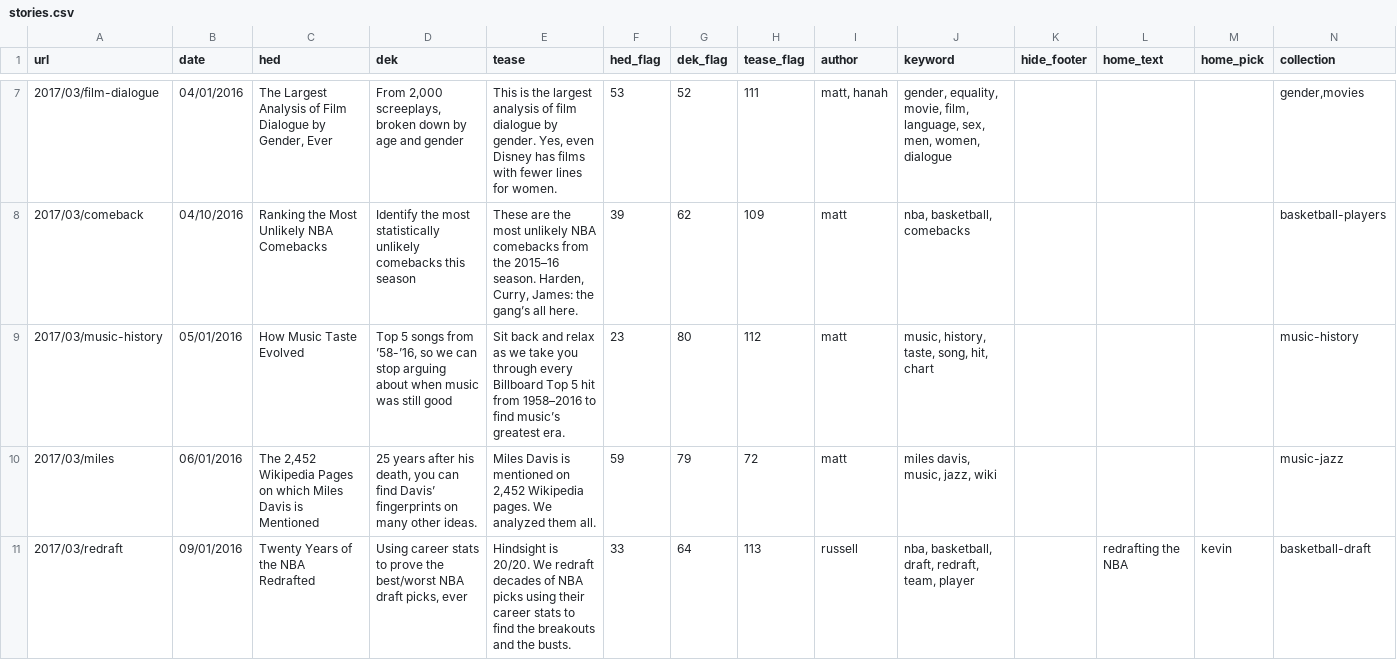
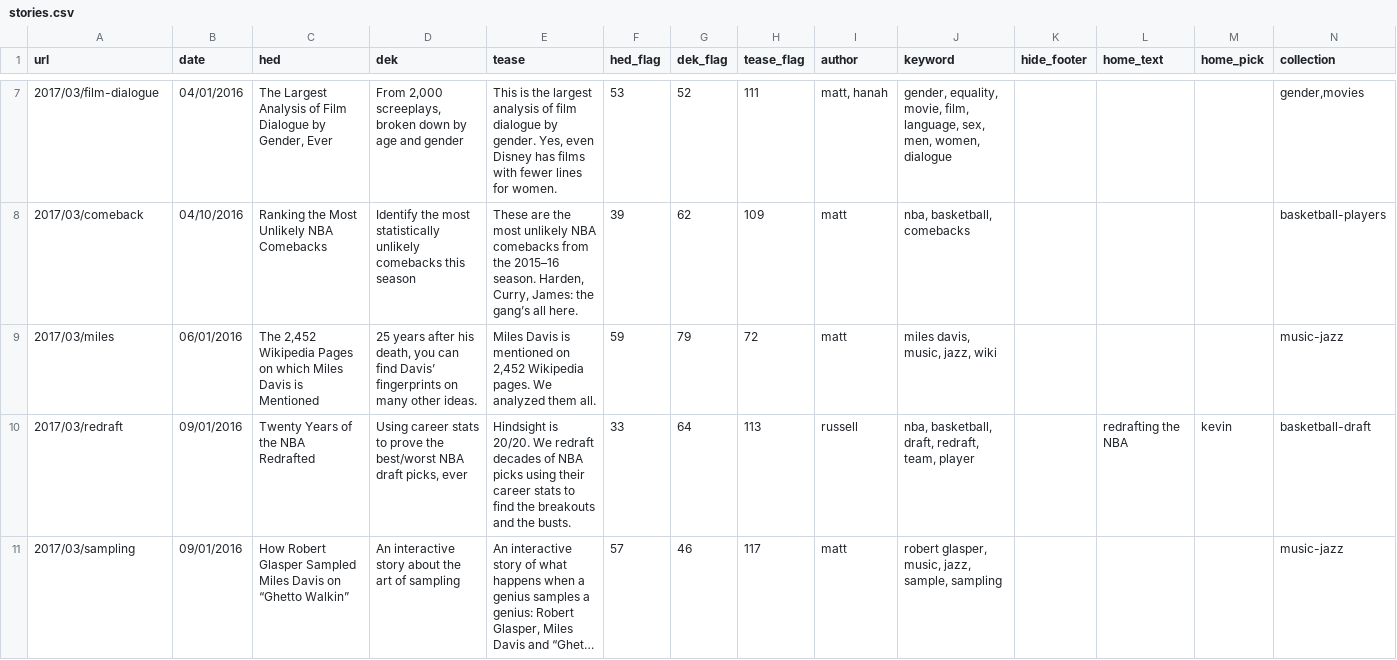
Before and after one commit to the-pudding/website, a CSV file: src/data/stories.csv, drawn as a sheet; only a part is shown, gaps mark what is left out; the shorter side is filled out with more unchanged rows; long unchanged cells end in …; rows hold the shown columns only; the diff names each change by its address in the sheet, - before the commit and + after, or states it on an @@ line.

```diff
--- a/src/data/stories.csv
+++ b/src/data/stories.csv
-row 9: 2017/03/music-history | 05/01/2016 | How Music Taste Evolved | Top 5 songs from ’58-’16, so we can stop arguing about when music was still good | Sit back and relax as we take you through every Billboard Top 5 hit from 1958–2016 to find music’s greatest era. | 23 | 80 | 112 | matt | music, history, taste, song, hit, chart |  |  |  | music-history
```
Also changed, not shown: 1 other file.
